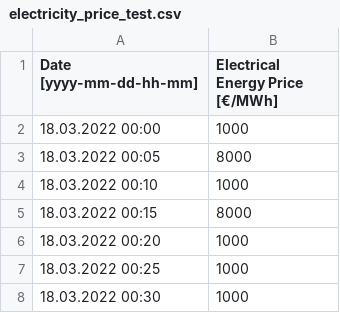
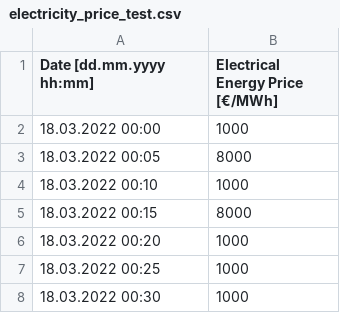
Before and after one commit to PTW-TUDa/eta-ctrl, a CSV file: examples/kea_tank/scenarios/electricity_price_test.csv, drawn as a sheet; only a part is shown.

Commit message:
Resolve "Pandas UserWarning for date parsing"

```diff
--- a/examples/kea_tank/scenarios/electricity_price_test.csv
+++ b/examples/kea_tank/scenarios/electricity_price_test.csv
@@ -1,2 +1,2 @@
-Date [yyyy-mm-dd-hh-mm];Electrical Energy Price [€/MWh]
+Date [dd.mm.yyyy hh:mm];Electrical Energy Price [€/MWh]
 18.03.2022 00:00;1000
```
Also changed, not shown: 1 other file.
